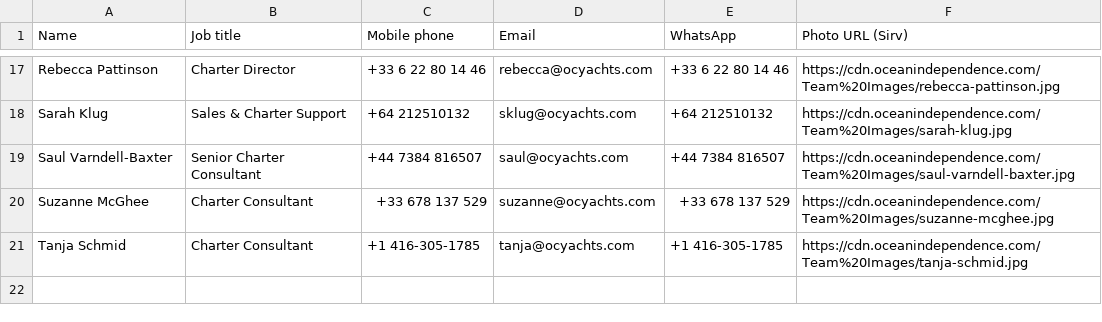
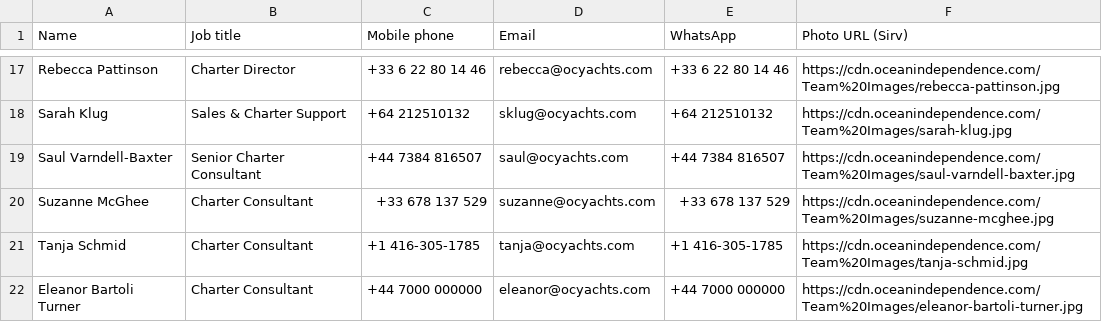
Before and after one commit to OceanIndependence/charter-campaign-Q4, a CSV file: selection-app/data/consultants-seed.csv, drawn as a sheet; only a part is shown, gaps mark what is left out; the diff names each change by its address in the sheet, - before the commit and + after, or states it on an @@ line.

```diff
--- a/selection-app/data/consultants-seed.csv
+++ b/selection-app/data/consultants-seed.csv
+row 22: Eleanor Bartoli Turner | Charter Consultant | +44 7000 000000 | eleanor@ocyachts.com | +44 7000 000000 | https://cdn.oceanindependence.com/Team%20Images/eleanor-bartoli-turner.jpg
```
Also changed, not shown: 29 other files.
